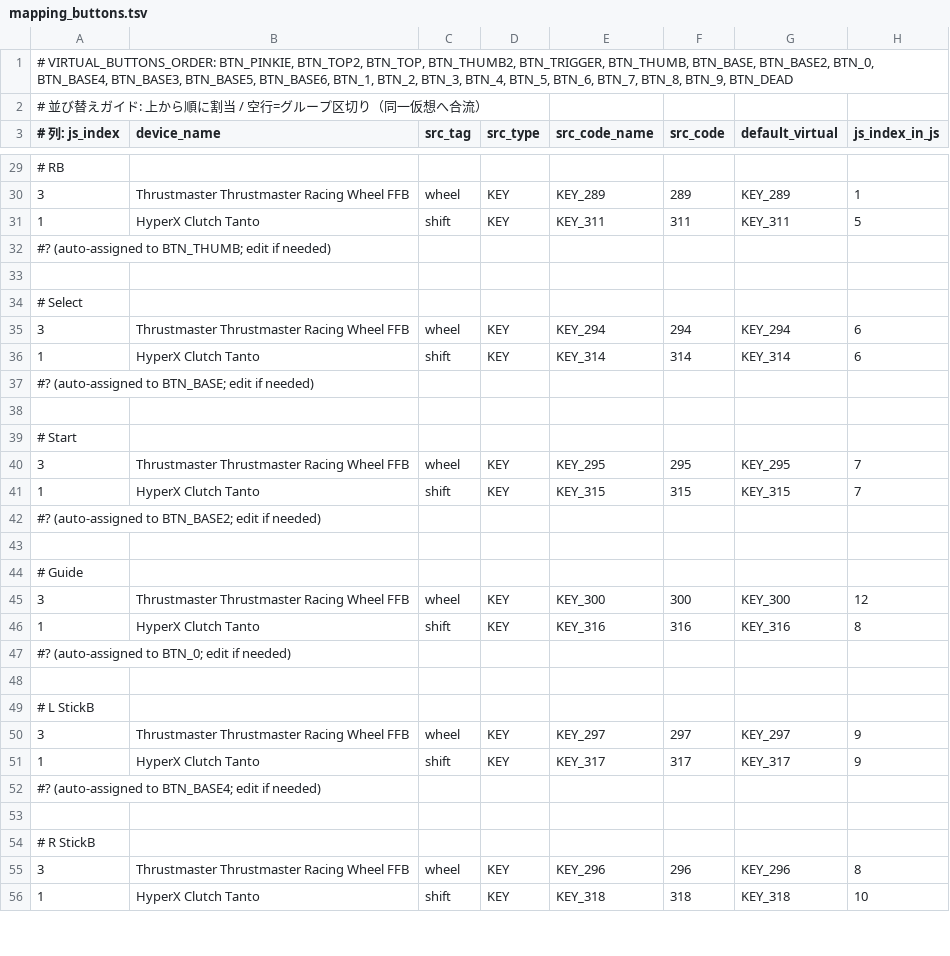
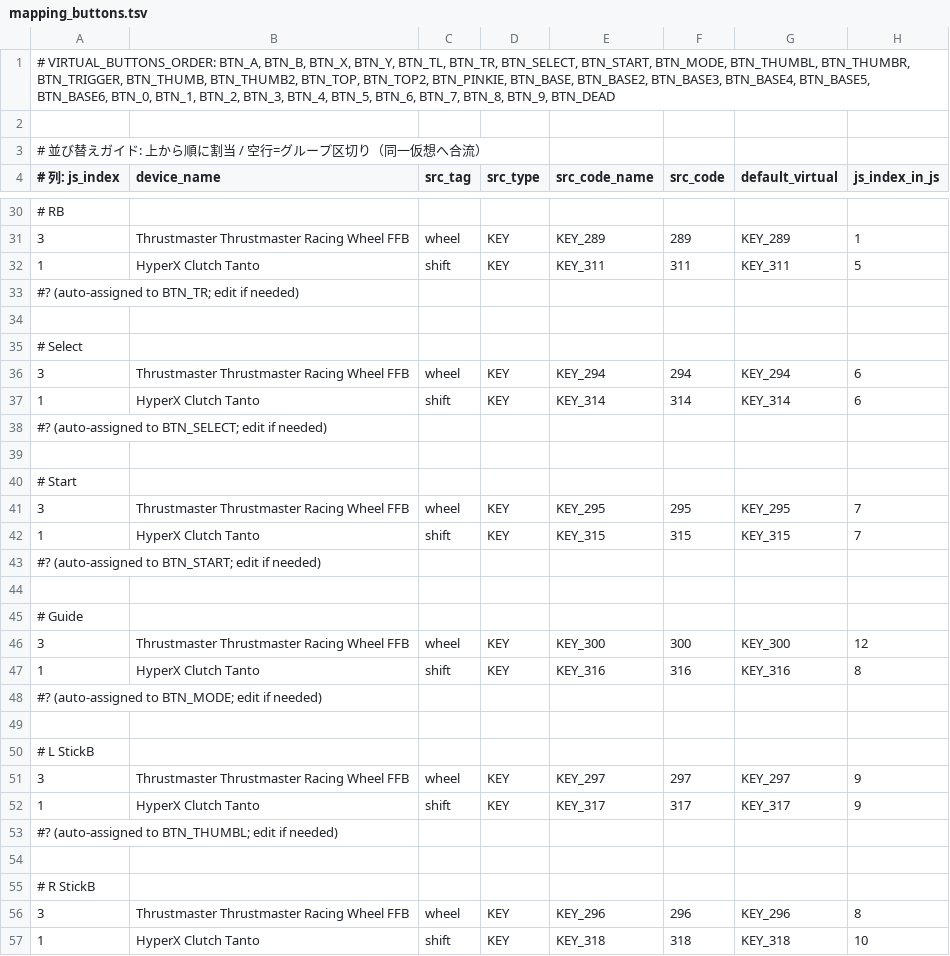
Before and after one commit to hidemune/understeer, a TSV file: mapping_buttons.tsv, drawn as a sheet; only a part is shown, gaps mark what is left out; the diff covers the shown part only.

```diff
--- a/mapping_buttons.tsv
+++ b/mapping_buttons.tsv
@@ -1,2 +1,3 @@
-# VIRTUAL_BUTTONS_ORDER: BTN_PINKIE, BTN_TOP2, BTN_TOP, BTN_THUMB2, BTN_TRIGGER, BTN_THUMB, BTN_BASE, BTN_BASE2, BTN_0, BTN_BASE4, BTN_BASE3,     BTN_BASE5, BTN_BASE6, BTN_1, BTN_2, BTN_3, BTN_4, BTN_5, BTN_6, BTN_7, BTN_8, BTN_9, BTN_DEAD
+# VIRTUAL_BUTTONS_ORDER: BTN_A, BTN_B, BTN_X, BTN_Y, BTN_TL, BTN_TR, BTN_SELECT, BTN_START, BTN_MODE, BTN_THUMBL, BTN_THUMBR,   BTN_TRIGGER, BTN_THUMB, BTN_THUMB2, BTN_TOP, BTN_TOP2,    BTN_PINKIE, BTN_BASE, BTN_BASE2, BTN_BASE3, BTN_BASE4, BTN_BASE5, BTN_BASE6, BTN_0, BTN_1, BTN_2, BTN_3, BTN_4, BTN_5, BTN_6, BTN_7, BTN_8, BTN_9, BTN_DEAD
+
 # 並び替えガイド: 上から順に割当 / 空行=グループ区切り（同一仮想へ合流）
@@ -31,3 +32,3 @@
 1	HyperX Clutch Tanto	shift	KEY	KEY_311	311	KEY_311	5
-#? (auto-assigned to BTN_THUMB; edit if needed)
+#? (auto-assigned to BTN_TR; edit if needed)
 
@@ -36,3 +37,3 @@
 1	HyperX Clutch Tanto	shift	KEY	KEY_314	314	KEY_314	6
-#? (auto-assigned to BTN_BASE; edit if needed)
+#? (auto-assigned to BTN_SELECT; edit if needed)
 
@@ -41,3 +42,3 @@
 1	HyperX Clutch Tanto	shift	KEY	KEY_315	315	KEY_315	7
-#? (auto-assigned to BTN_BASE2; edit if needed)
+#? (auto-assigned to BTN_START; edit if needed)
 
@@ -46,3 +47,3 @@
 1	HyperX Clutch Tanto	shift	KEY	KEY_316	316	KEY_316	8
-#? (auto-assigned to BTN_0; edit if needed)
+#? (auto-assigned to BTN_MODE; edit if needed)
 
@@ -51,3 +52,3 @@
 1	HyperX Clutch Tanto	shift	KEY	KEY_317	317	KEY_317	9
-#? (auto-assigned to BTN_BASE4; edit if needed)
+#? (auto-assigned to BTN_THUMBL; edit if needed)
 
```
Also changed, not shown: 18 edited cells elsewhere in this file, 2 other files.
